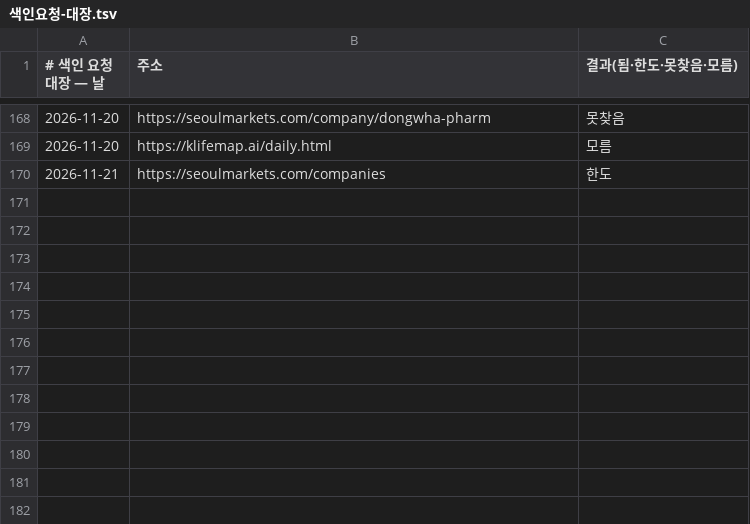
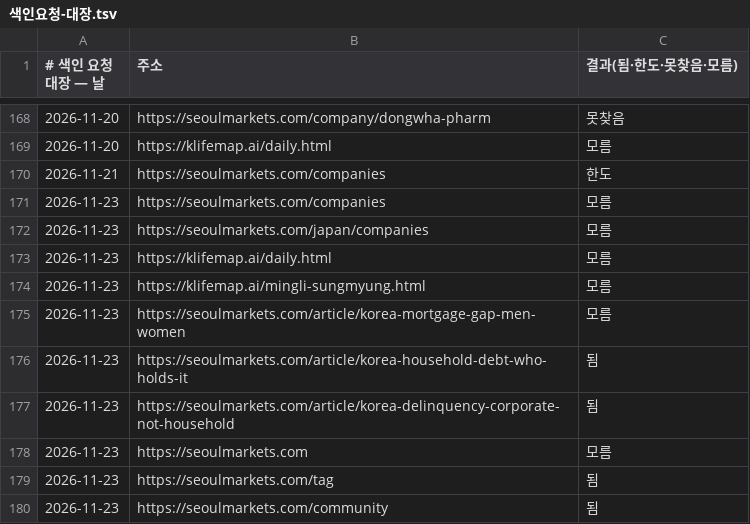
Before and after one commit to parkintaek2-gif/seoulmarkets, a TSV file: docs/색인요청-대장.tsv, drawn as a sheet; only a part is shown, gaps mark what is left out; the diff names each change by its address in the sheet, - before the commit and + after, or states it on an @@ line.

Commit message:
날마다 색인 요청 오늘 몫 10개 대장(1번)

```diff
--- a/docs/색인요청-대장.tsv
+++ b/docs/색인요청-대장.tsv
+row 171: 2026-11-23 | https://seoulmarkets.com/companies | 모름
+row 172: 2026-11-23 | https://seoulmarkets.com/japan/companies | 모름
+row 173: 2026-11-23 | https://klifemap.ai/daily.html | 모름
+row 174: 2026-11-23 | https://klifemap.ai/mingli-sungmyung.html | 모름
+row 175: 2026-11-23 | https://seoulmarkets.com/article/korea-mortgage-gap-men-women | 모름
+row 176: 2026-11-23 | https://seoulmarkets.com/article/korea-household-debt-who-holds-it | 됨
+row 177: 2026-11-23 | https://seoulmarkets.com/article/korea-delinquency-corporate-not-household | 됨
+row 178: 2026-11-23 | https://seoulmarkets.com | 모름
+row 179: 2026-11-23 | https://seoulmarkets.com/tag | 됨
+row 180: 2026-11-23 | https://seoulmarkets.com/community | 됨
```
